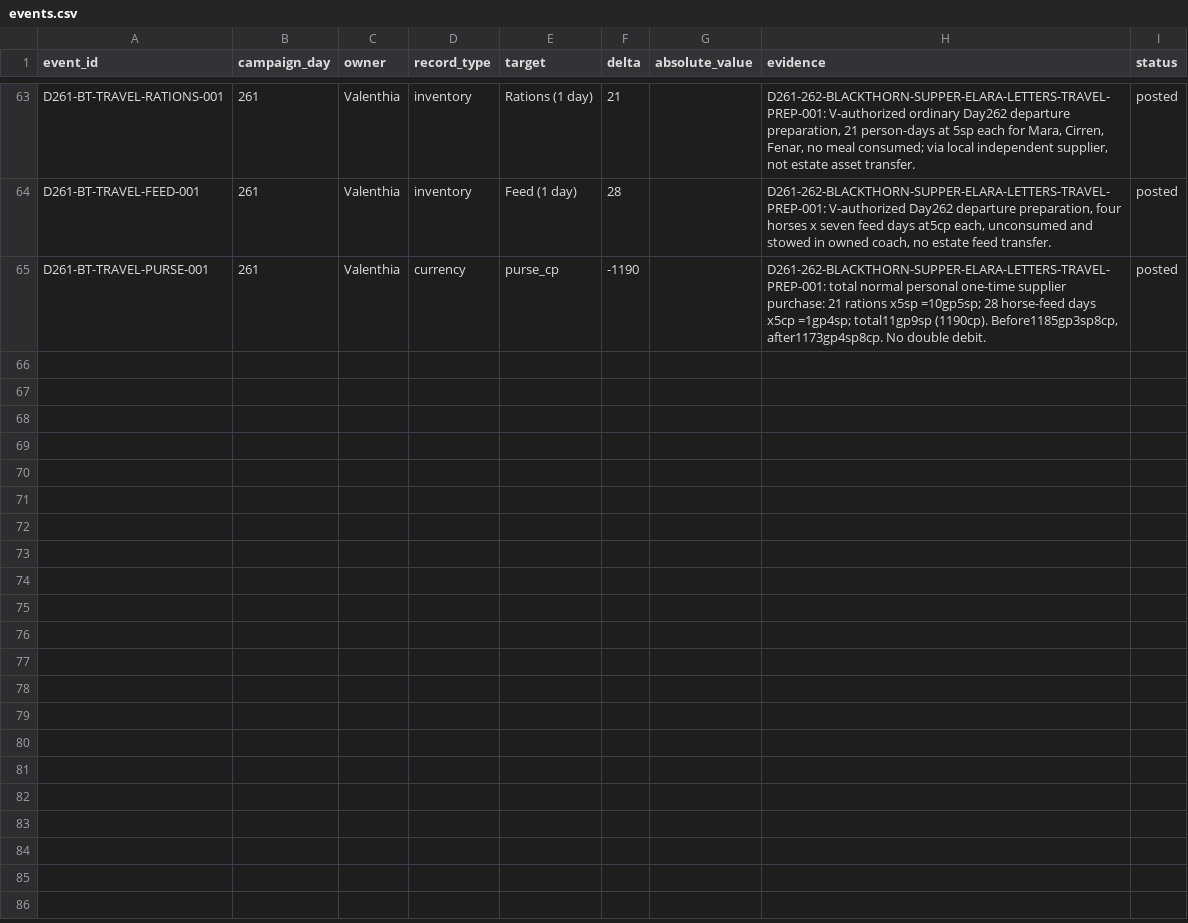
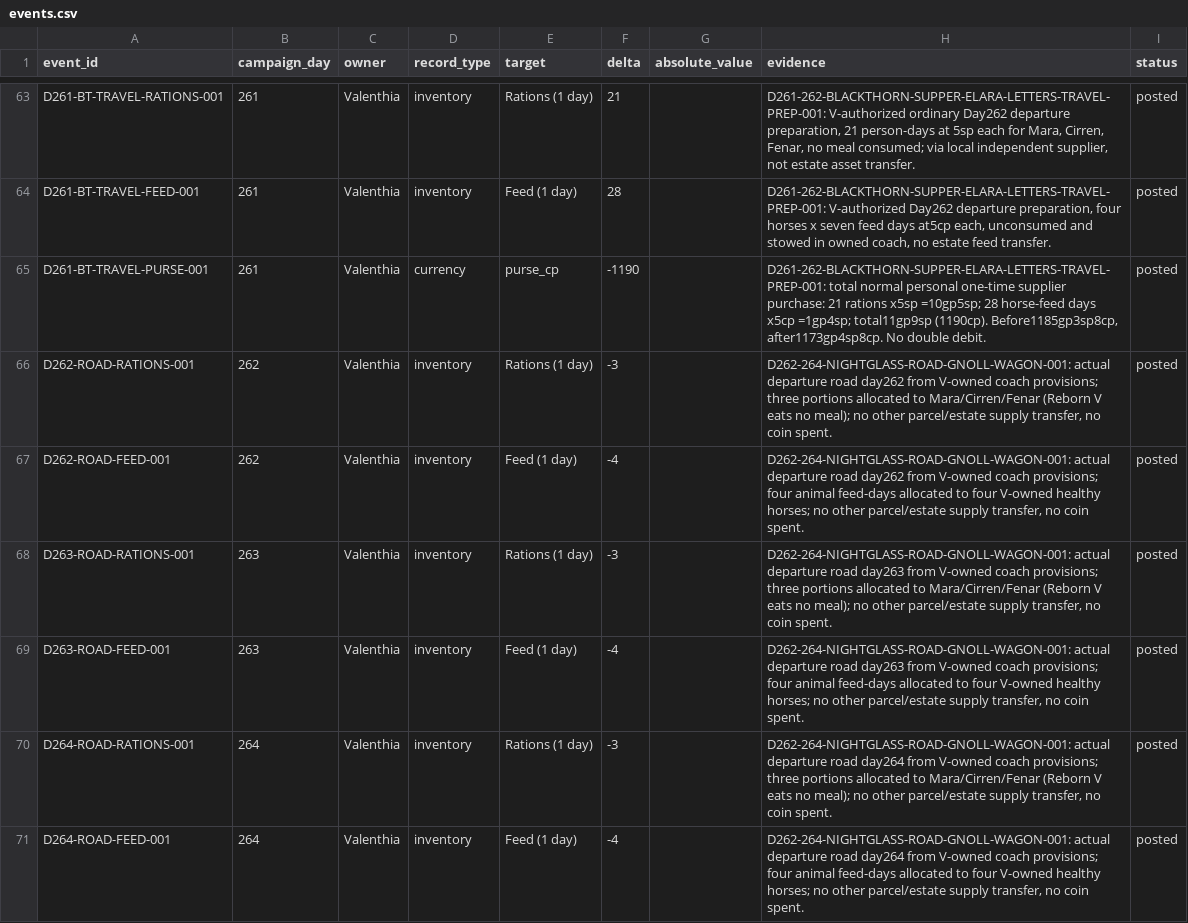
Before and after one commit to coolcop17409-wq/new-dnd-world-campaign, a CSV file: data/characters/events.csv, drawn as a sheet; only a part is shown, gaps mark what is left out.

Commit message:
Record Day262–264 road rolls, provisions and fixed 2014 gnoll encounter

```diff
--- a/data/characters/events.csv
+++ b/data/characters/events.csv
@@ -65 +65,7 @@ D261-BT-TRAVEL-FEED-001,261,Valenthia,inventory,Feed (1 day),28,,"D261-262-BLACK
 D261-BT-TRAVEL-PURSE-001,261,Valenthia,currency,purse_cp,-1190,,"D261-262-BLACKTHORN-SUPPER-ELARA-LETTERS-TRAVEL-PREP-001: total normal personal one-time supplier purchase: 21 rations x5sp =10gp5sp; 28 horse-feed days x5cp =1gp4sp; total11gp9sp (1190cp). Before1185gp3sp8cp, after1173gp4sp8cp. No double debit.",posted
+D262-ROAD-RATIONS-001,262,Valenthia,inventory,Rations (1 day),-3,,"D262-264-NIGHTGLASS-ROAD-GNOLL-WAGON-001: actual departure road day262 from V-owned coach provisions; three portions allocated to Mara/Cirren/Fenar (Reborn V eats no meal); no other parcel/estate supply transfer, no coin spent.",posted
+D262-ROAD-FEED-001,262,Valenthia,inventory,Feed (1 day),-4,,"D262-264-NIGHTGLASS-ROAD-GNOLL-WAGON-001: actual departure road day262 from V-owned coach provisions; four animal feed-days allocated to four V-owned healthy horses; no other parcel/estate supply transfer, no coin spent.",posted
+D263-ROAD-RATIONS-001,263,Valenthia,inventory,Rations (1 day),-3,,"D262-264-NIGHTGLASS-ROAD-GNOLL-WAGON-001: actual departure road day263 from V-owned coach provisions; three portions allocated to Mara/Cirren/Fenar (Reborn V eats no meal); no other parcel/estate supply transfer, no coin spent.",posted
+D263-ROAD-FEED-001,263,Valenthia,inventory,Feed (1 day),-4,,"D262-264-NIGHTGLASS-ROAD-GNOLL-WAGON-001: actual departure road day263 from V-owned coach provisions; four animal feed-days allocated to four V-owned healthy horses; no other parcel/estate supply transfer, no coin spent.",posted
+D264-ROAD-RATIONS-001,264,Valenthia,inventory,Rations (1 day),-3,,"D262-264-NIGHTGLASS-ROAD-GNOLL-WAGON-001: actual departure road day264 from V-owned coach provisions; three portions allocated to Mara/Cirren/Fenar (Reborn V eats no meal); no other parcel/estate supply transfer, no coin spent.",posted
+D264-ROAD-FEED-001,264,Valenthia,inventory,Feed (1 day),-4,,"D262-264-NIGHTGLASS-ROAD-GNOLL-WAGON-001: actual departure road day264 from V-owned coach provisions; four animal feed-days allocated to four V-owned healthy horses; no other parcel/estate supply transfer, no coin spent.",posted
```
Also changed, not shown: 2 other files.
